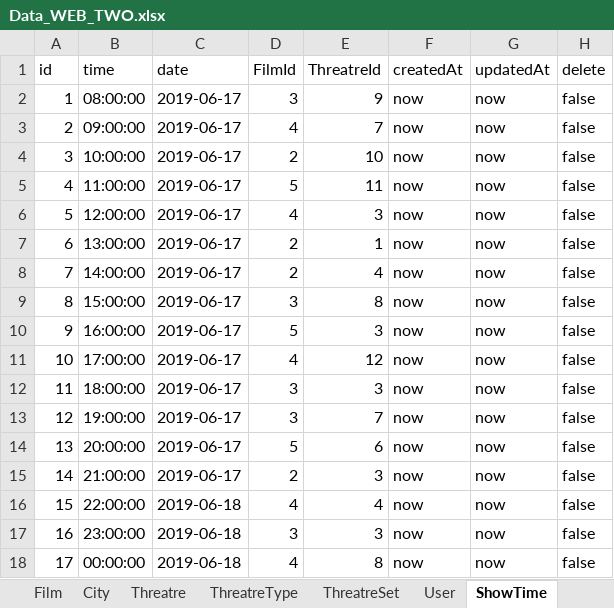
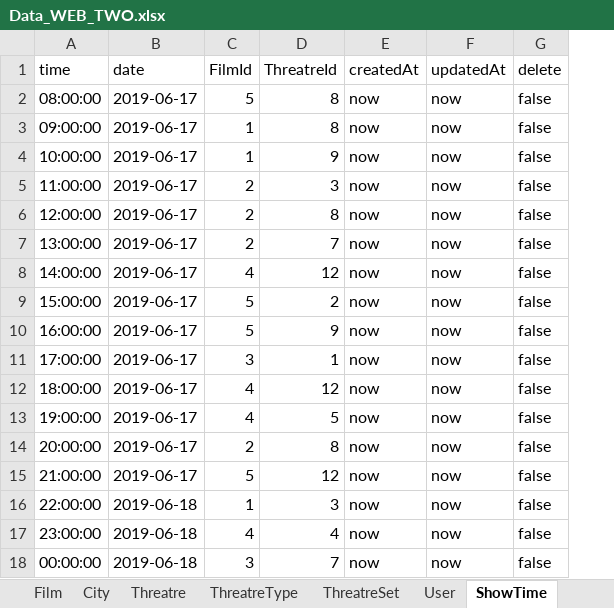
Before and after one commit to zt-hky/webtwodev, an Excel workbook: seeders/Data_WEB_TWO.xlsx, sheet ShowTime, drawn as a sheet; only a part is shown; values as stored, in another font and other column widths than the file's, no borders; removed rows and columns are numbered as before the commit, all else as after; the diff covers the shown part only; the diff names each change by its address in the sheet, - before the commit and + after, or states it on an @@ line.

```diff
--- a/seeders/Data_WEB_TWO.xlsx (sheet ShowTime)
+++ b/seeders/Data_WEB_TWO.xlsx (sheet ShowTime)
-column A (id), rows 2-18: 1 | 2 | 3 | 4 | 5 | 6 | 7 | 8 | 9 | 10 | 11 | 12 | 13 | 14 | 15 | 16 | 17
-C2 (FilmId): 3
+C2 (FilmId): 5
-D2 (ThreatreId): 9
+D2 (ThreatreId): 8
-C3 (FilmId): 4
+C3 (FilmId): 1
-D3 (ThreatreId): 7
+D3 (ThreatreId): 8
-C4 (FilmId): 2
+C4 (FilmId): 1
-D4 (ThreatreId): 10
+D4 (ThreatreId): 9
-C5 (FilmId): 5
+C5 (FilmId): 2
-D5 (ThreatreId): 11
+D5 (ThreatreId): 3
-C6 (FilmId): 4
+C6 (FilmId): 2
-D6 (ThreatreId): 3
+D6 (ThreatreId): 8
-D7 (ThreatreId): 1
+D7 (ThreatreId): 7
-C8 (FilmId): 2
+C8 (FilmId): 4
-D8 (ThreatreId): 4
+D8 (ThreatreId): 12
-C9 (FilmId): 3
+C9 (FilmId): 5
-D9 (ThreatreId): 8
+D9 (ThreatreId): 2
-D10 (ThreatreId): 3
+D10 (ThreatreId): 9
-C11 (FilmId): 4
+C11 (FilmId): 3
-D11 (ThreatreId): 12
+D11 (ThreatreId): 1
-C12:C13 (FilmId): 3
+C12:C13 (FilmId): 4
-D12 (ThreatreId): 3
+D12 (ThreatreId): 12
-D13 (ThreatreId): 7
+D13 (ThreatreId): 5
-C14 (FilmId): 5
+C14 (FilmId): 2
-D14 (ThreatreId): 6
+D14 (ThreatreId): 8
-C15 (FilmId): 2
+C15 (FilmId): 5
-D15 (ThreatreId): 3
+D15 (ThreatreId): 12
-C16 (FilmId): 4
+C16 (FilmId): 1
-D16 (ThreatreId): 4
+D16 (ThreatreId): 3
-C17 (FilmId): 3
+C17 (FilmId): 4
-D17 (ThreatreId): 3
+D17 (ThreatreId): 4
-C18 (FilmId): 4
+C18 (FilmId): 3
-D18 (ThreatreId): 8
+D18 (ThreatreId): 7
```
Also changed, not shown: 43 edited cells elsewhere in this sheet, sheet Booking, sheet Ticket, sheet GenreFilm, sheet City, sheet ThreatreType, sheet Threatre, 2 more sheets, other sheet tabs, 1 other file.
